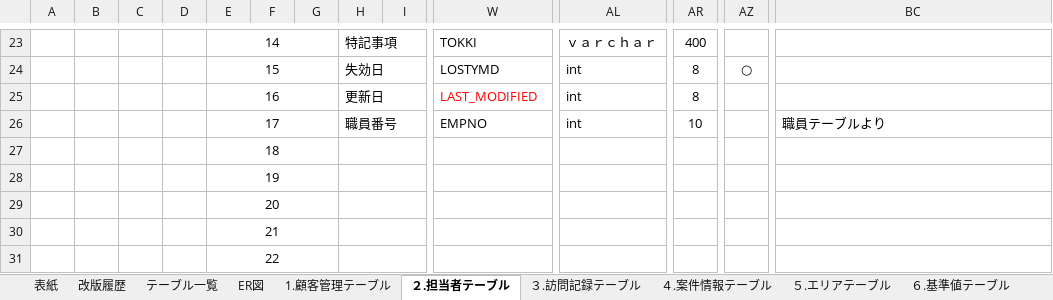
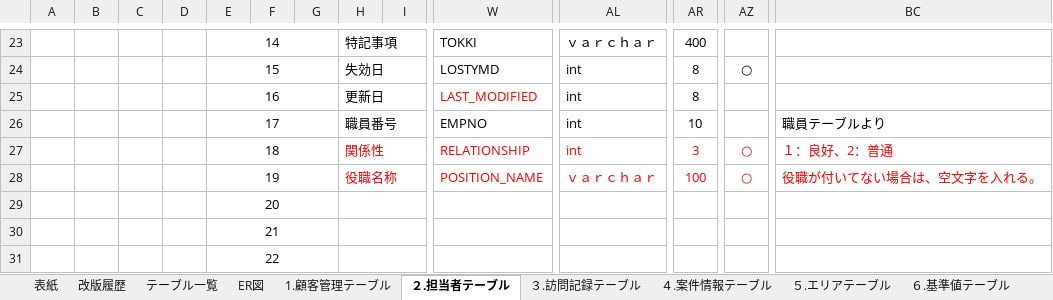
Before and after one commit to jshioya0506/CRMWebApp, an Excel workbook: doc/db/顧客管理システム(N-CRM)_テーブル定義書_v1.2.xlsx, sheet ２.担当者テーブル, drawn as a sheet; only a part is shown, gaps mark what is left out; values as stored, in another font and other column widths than the file's, no borders; removed rows and columns are numbered as before the commit, all else as after; rows hold the shown columns only; the diff names each change by its address in the sheet, - before the commit and + after, or states it on an @@ line.

```diff
--- a/doc/db/顧客管理システム(N-CRM)_テーブル定義書_v1.2.xlsx (sheet ２.担当者テーブル)
+++ b/doc/db/顧客管理システム(N-CRM)_テーブル定義書_v1.2.xlsx (sheet ２.担当者テーブル)
-row 27:  |  |  |  | 18
-row 28:  |  |  |  | 19
+row 27:  |  |  |  | 18 |  |  | 関係性 |  | RELATIONSHIP | int | 3 | ○ | １：良好、2：普通
+row 28:  |  |  |  | 19 |  |  | 役職名称 |  | POSITION_NAME | ｖａｒｃｈａｒ | 100 | ○ | 役職が付いてない場合は、空文字を入れる。
```
Also changed, not shown: 8 other files.
